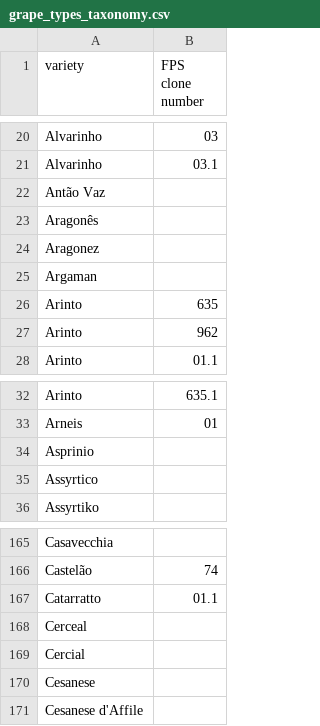
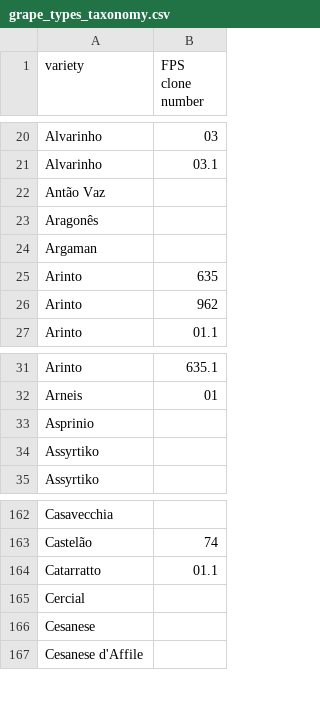
Before and after one commit to Vinebase/wine-knowledge, a CSV file: Categorization/grape_types_taxonomy.csv, drawn as a sheet; only a part is shown, gaps mark what is left out; the diff covers the shown part only.

```diff
--- a/Categorization/grape_types_taxonomy.csv
+++ b/Categorization/grape_types_taxonomy.csv
@@ -23,3 +23,2 @@ Antão Vaz,
 Aragonês,
-Aragonez,
 Argaman,
@@ -34,3 +33,3 @@ Arneis,01
 Asprinio,
-Assyrtico,
+Assyrtiko,
 Assyrtiko,
@@ -167,3 +164,2 @@ Castelão,74
 Catarratto,01.1
-Cerceal,
 Cercial,
```
Also changed, not shown: 3 removed rows and 14 edited cells elsewhere in this file.
